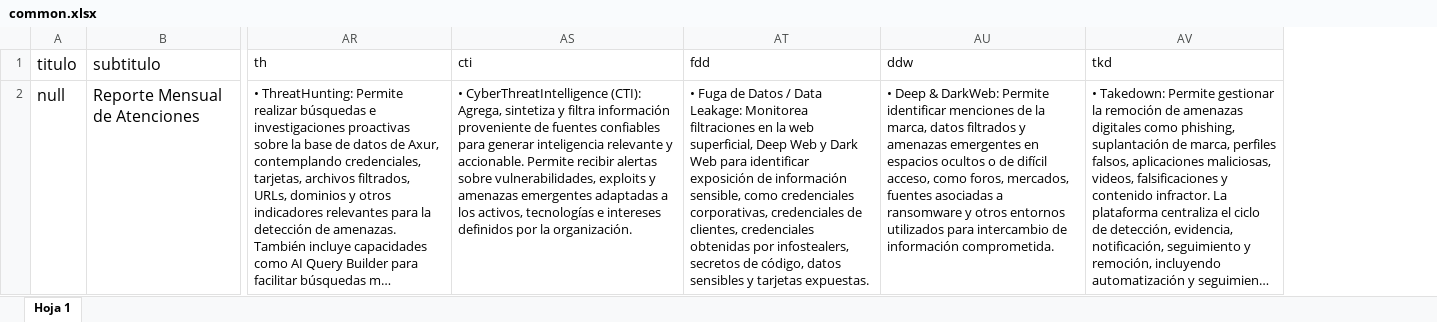
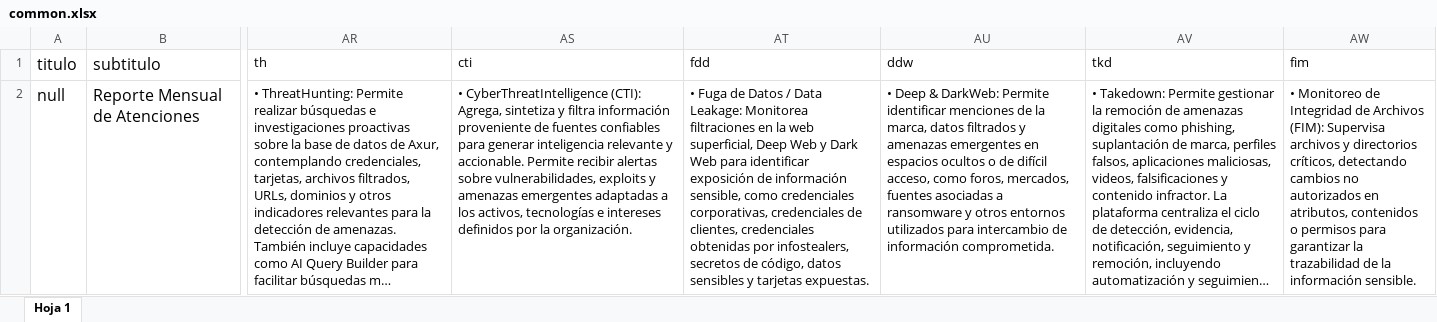
Before and after one commit to ClaudioMolinaUNAHUR/generar-informes-n8n, an Excel workbook: data/config/common.xlsx, sheet Hoja 1, drawn as a sheet; only a part is shown, gaps mark what is left out; long unchanged cells end in …; values as stored, in another font and other column widths than the file's, no borders; the diff names each change by its address in the sheet, - before the commit and + after, or states it on an @@ line.

```diff
--- a/data/config/common.xlsx (sheet Hoja 1)
+++ b/data/config/common.xlsx (sheet Hoja 1)
+column AW (fim), row 2: • Monitoreo de Integridad de Archivos (FIM): Supervisa archivos y directorios críticos, detectando cambios no autorizados en atributos, contenidos o permisos para garantizar la trazabilidad de la información sensible.
```
Also changed, not shown: data/config/companies.xlsx, 11 other files.
